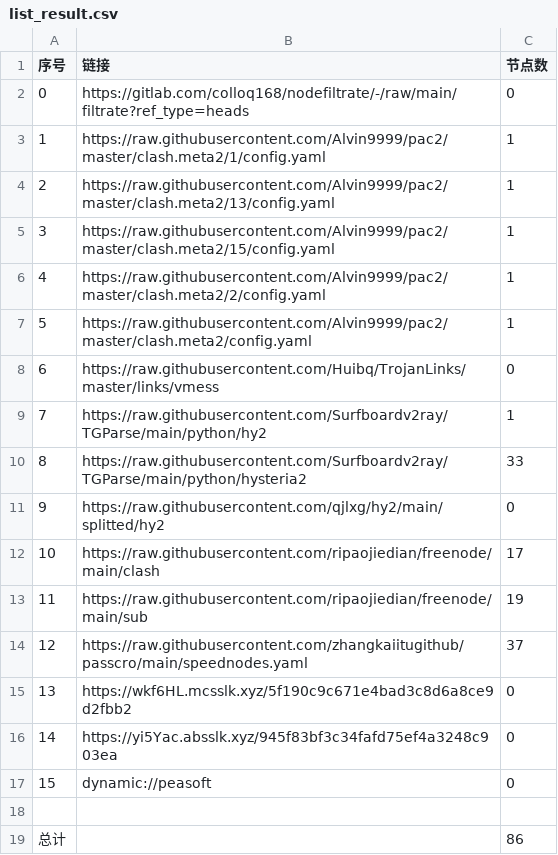
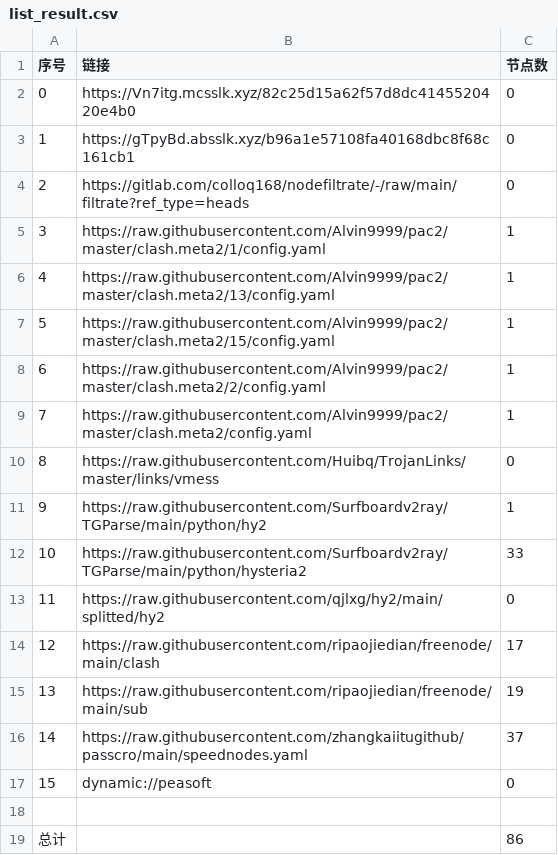
Before and after one commit to aquace/-dl, a CSV file: list_result.csv, drawn as a sheet; removed rows and columns are numbered as before the commit, all else as after; the diff names each change by its address in the sheet, - before the commit and + after, or states it on an @@ line.

```diff
--- a/list_result.csv
+++ b/list_result.csv
+row 2: 0 | https://Vn7itg.mcsslk.xyz/82c25d15a62f57d8dc4145520420e4b0 | 0
+row 3: 1 | https://gTpyBd.absslk.xyz/b96a1e57108fa40168dbc8f68c161cb1 | 0
@@ column A (序号) renumbered between rows 4 and 16 @@
-row 15: 13 | https://wkf6HL.mcsslk.xyz/5f190c9c671e4bad3c8d6a8ce9d2fbb2 | 0
-row 16: 14 | https://yi5Yac.absslk.xyz/945f83bf3c34fafd75ef4a3248c903ea | 0
```
Also changed, not shown: 25 other files.
